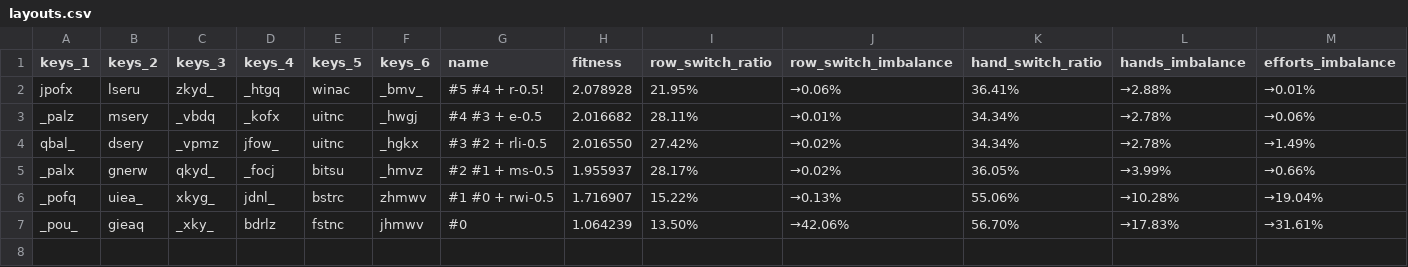
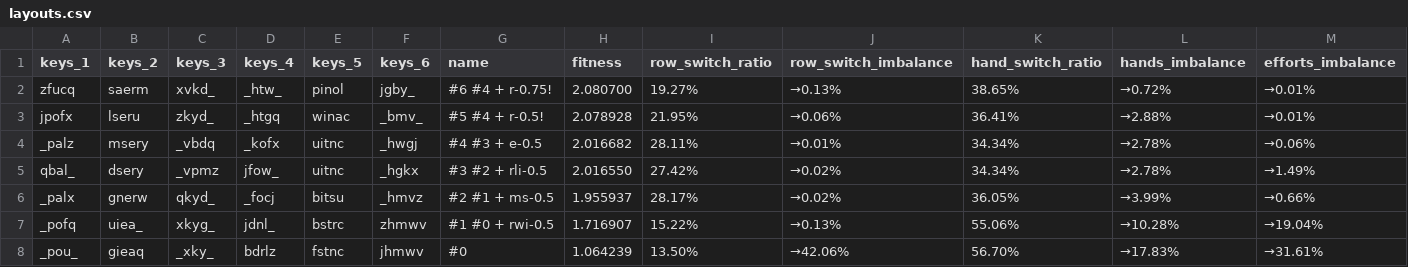
Before and after one commit to sgaliamov/keyvolve, a CSV file: data/layouts.csv, drawn as a sheet; only a part is shown; rows hold the shown columns only; the diff names each change by its address in the sheet, - before the commit and + after, or states it on an @@ line.

```diff
--- a/data/layouts.csv
+++ b/data/layouts.csv
+row 2: zfucq | saerm | xvkd_ | _htw_ | pinol | jgby_ | #6 #4 + r-0.75! | 2.080700 | 19.27% | →0.13% | 38.65% | →0.72% | →0.01%
```
Also changed, not shown: 1 other file.
